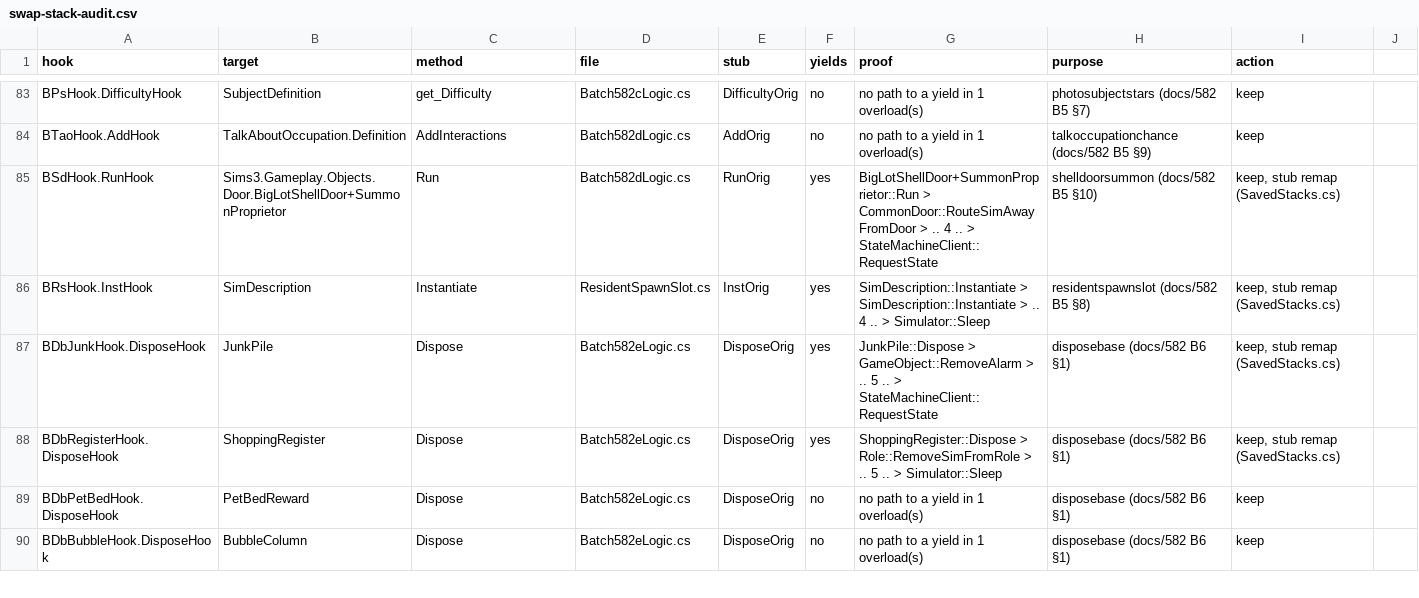
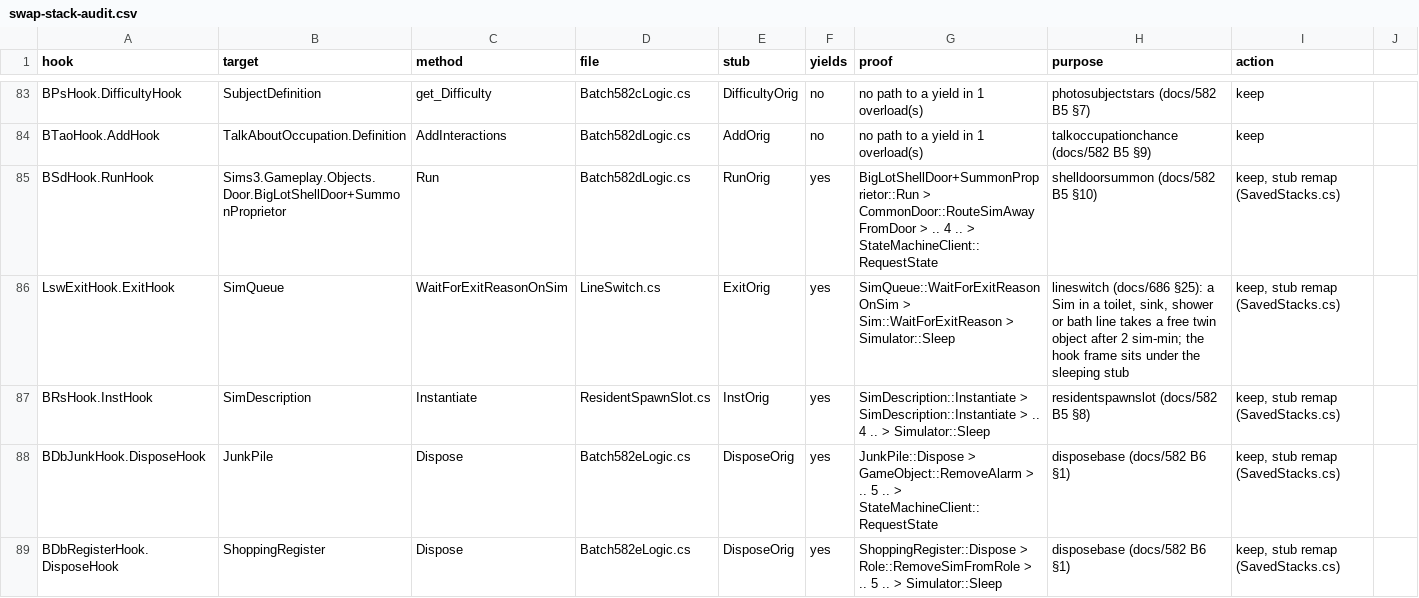
Before and after one commit to alexvixell35-stack/sims3-modernization, a CSV file: docs/data/swap-stack-audit.csv, drawn as a sheet; only a part is shown, gaps mark what is left out; the shorter side is filled out with more unchanged rows; the diff names each change by its address in the sheet, - before the commit and + after, or states it on an @@ line.

```diff
--- a/docs/data/swap-stack-audit.csv
+++ b/docs/data/swap-stack-audit.csv
+row 86: LswExitHook.ExitHook | SimQueue | WaitForExitReasonOnSim | LineSwitch.cs | ExitOrig | yes | SimQueue::WaitForExitReasonOnSim > Sim::WaitForExitReason > Simulator::Sleep | lineswitch (docs/686 §25): a Sim in a toilet, sink, shower or bath line takes a free twin object after 2 sim-min; the hook frame sits under the sleeping stub | keep, stub remap (SavedStacks.cs)
```
Also changed, not shown: 17 other files.
